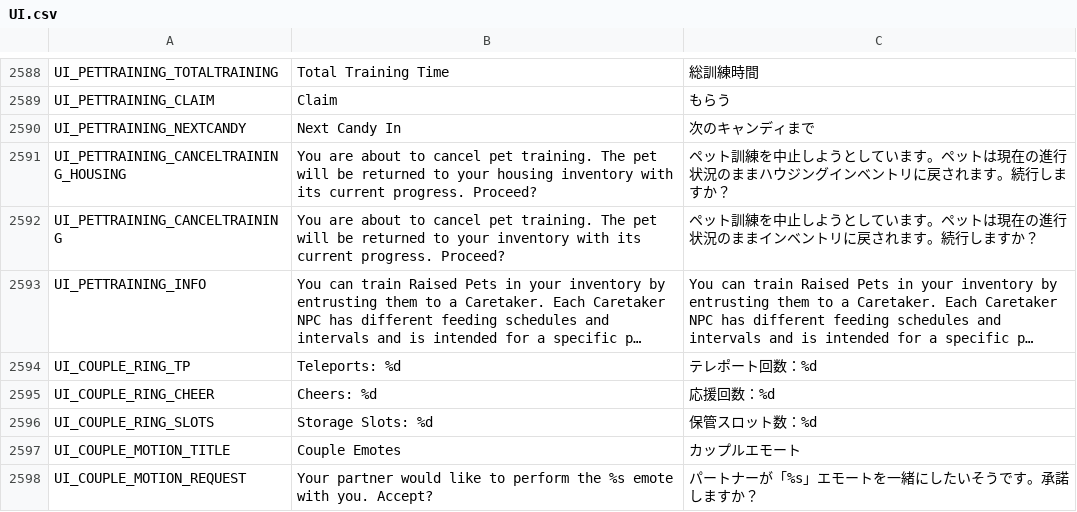
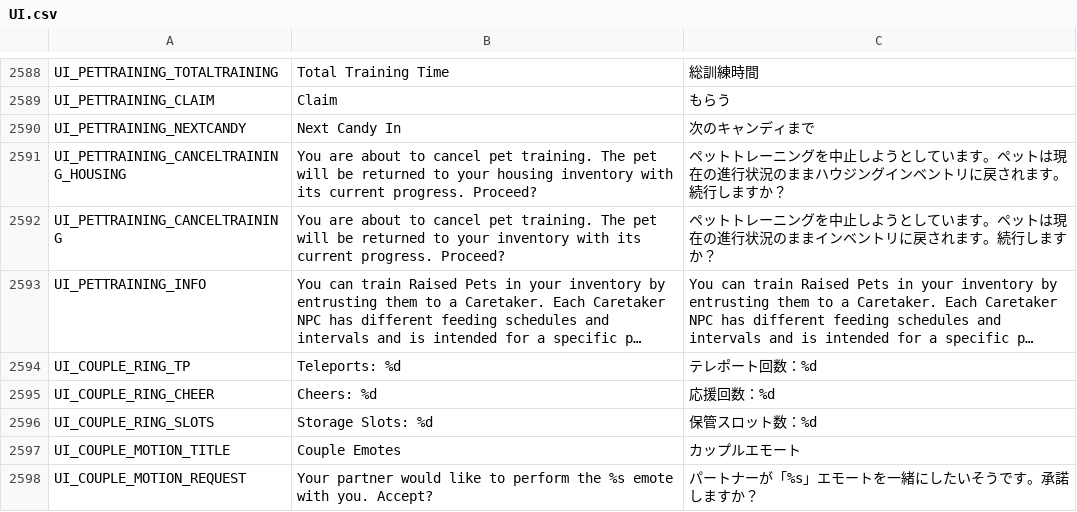
Before and after one commit to rica-augur/Flyff-Universe-Translations, a CSV file: Japanese/UI.csv, drawn as a sheet; only a part is shown, gaps mark what is left out; long unchanged cells end in …; the diff names each change by its address in the sheet, - before the commit and + after, or states it on an @@ line.

Commit message:
[Japanese] Unify Pet Training wording in UI.csv cancel-training prompts
Replaces "ペット訓練" with the established "ペットトレーニング" used
for this feature name elsewhere (Help.csv), for consistency.

```diff
--- a/Japanese/UI.csv
+++ b/Japanese/UI.csv
-C2591: ペット訓練を中止し…
+C2591: ペットトレーニングを中止し…
-C2592: ペット訓練を中止し…
+C2592: ペットトレーニングを中止し…
```
